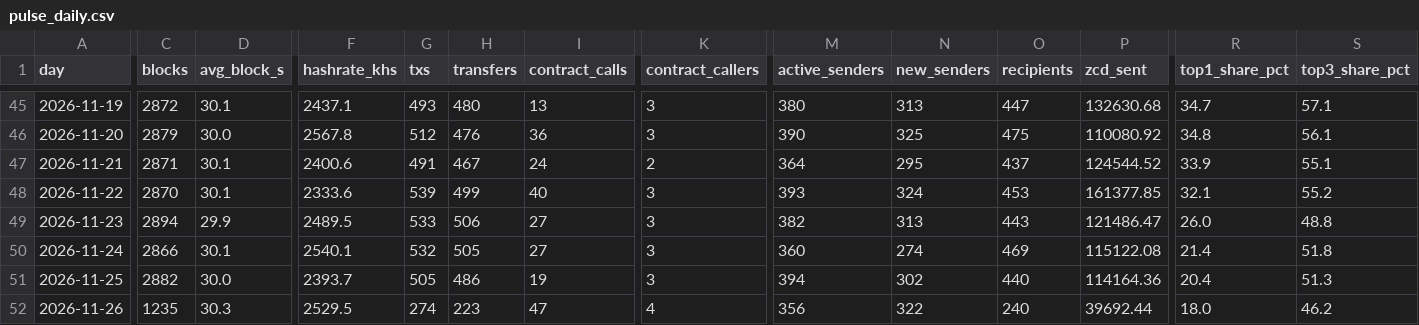
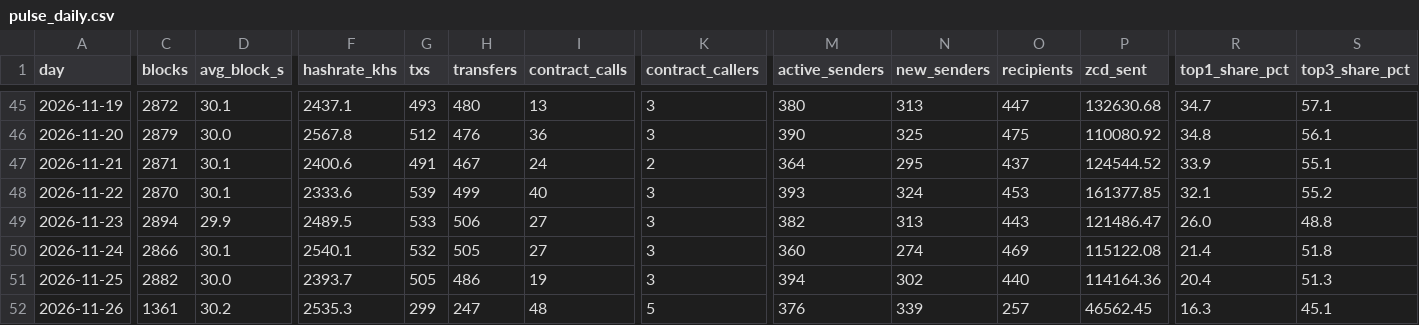
Before and after one commit to brilliantnodes/zycord-pulse, a CSV file: data/pulse_daily.csv, drawn as a sheet; only a part is shown, gaps mark what is left out; the diff covers the shown part only; the diff names each change by its address in the sheet, - before the commit and + after, or states it on an @@ line.

Commit message:
Data: block 145,279, 2026-11-26T11:25:18Z

```diff
--- a/data/pulse_daily.csv
+++ b/data/pulse_daily.csv
-C52 (blocks): 1235
+C52 (blocks): 1361
-D52 (avg_block_s): 30.3
+D52 (avg_block_s): 30.2
-F52 (hashrate_khs): 2529.5
+F52 (hashrate_khs): 2535.3
-G52 (txs): 274
+G52 (txs): 299
-H52 (transfers): 223
+H52 (transfers): 247
-I52 (contract_calls): 47
+I52 (contract_calls): 48
-K52 (contract_callers): 4
+K52 (contract_callers): 5
-M52 (active_senders): 356
+M52 (active_senders): 376
-N52 (new_senders): 322
+N52 (new_senders): 339
-O52 (recipients): 240
+O52 (recipients): 257
-P52 (zcd_sent): 39692.44
+P52 (zcd_sent): 46562.45
-R52 (top1_share_pct): 18.0
+R52 (top1_share_pct): 16.3
-S52 (top3_share_pct): 46.2
+S52 (top3_share_pct): 45.1
```
Also changed, not shown: 4 edited cells elsewhere in this file, 5 other files.
